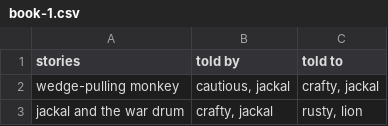
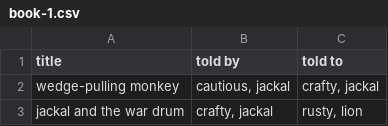
Before and after one commit to mskmoorthy/PancaTantra-Graph, a CSV file: src/panch/book-1.csv, drawn as a sheet; only a part is shown.

Commit message:
book

```diff
--- a/src/panch/book-1.csv
+++ b/src/panch/book-1.csv
@@ -1,2 +1,2 @@
-"stories", "told by", "told to"
+"title", "told by", "told to"
 "wedge-pulling monkey", "cautious, jackal", "crafty, jackal"
```
